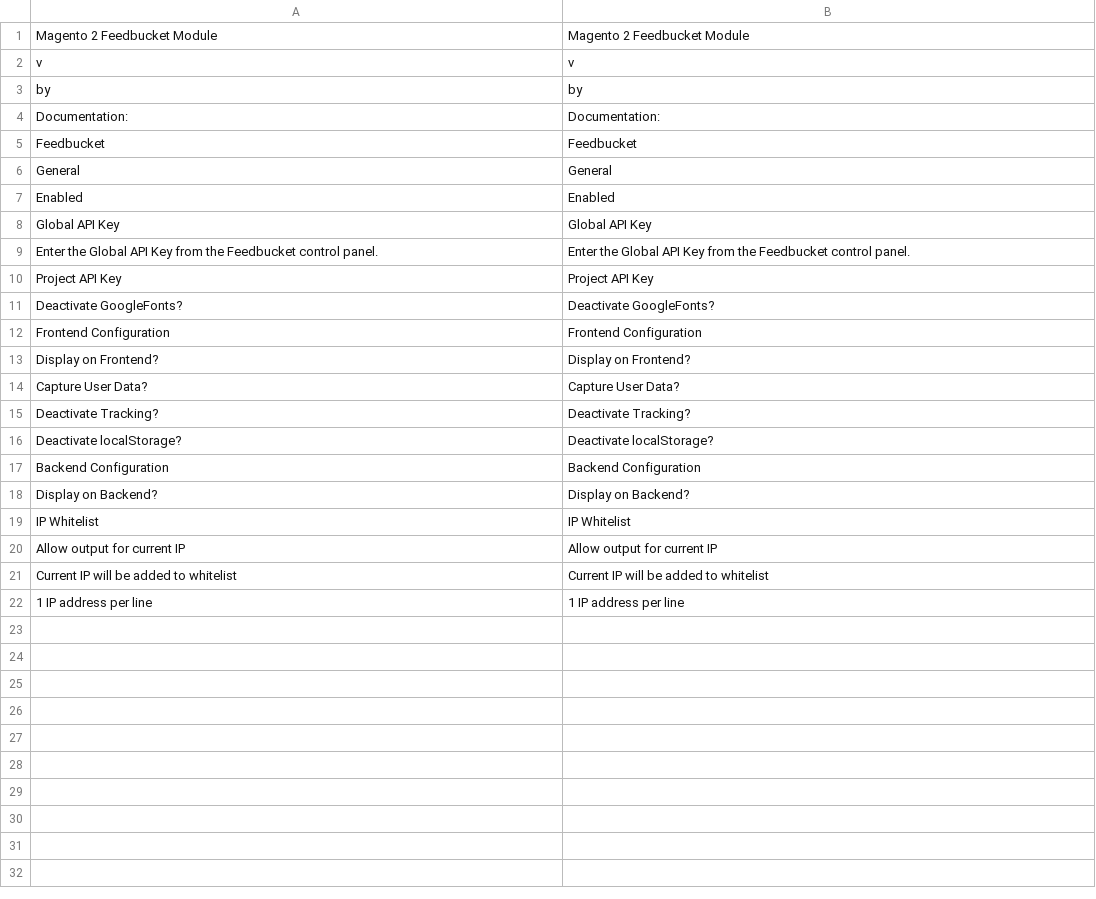
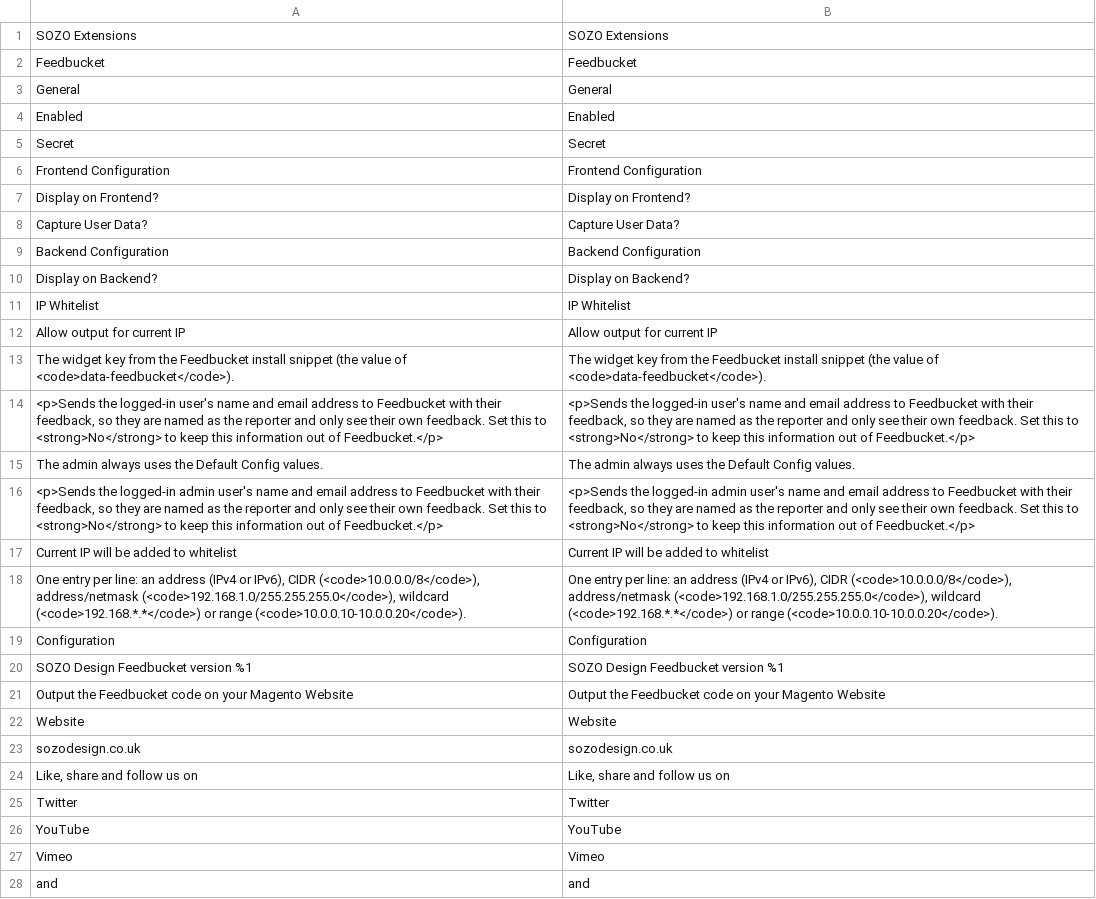
Before and after one commit to sozo-design/magento2-module-sozo-feedbucket, a CSV file: i18n/en_US.csv, drawn as a sheet; only a part is shown; the diff covers the shown part only.

```diff
--- a/i18n/en_US.csv
+++ b/i18n/en_US.csv
@@ -1,4 +1 @@
-"Magento 2 Feedbucket Module","Magento 2 Feedbucket Module"
-v,v
-by,by
-Documentation:,Documentation:
+"SOZO Extensions","SOZO Extensions"
@@ -8,5 +5,2 @@ Enabled,Enabled
-"Global API Key","Global API Key"
-"Enter the Global API Key from the Feedbucket control panel.","Enter the Global API Key from the Feedbucket control panel."
-"Project API Key","Project API Key"
-"Deactivate GoogleFonts?","Deactivate GoogleFonts?"
+"Secret","Secret"
 "Frontend Configuration","Frontend Configuration"
@@ -14,4 +8,2 @@ Enabled,Enabled
 "Capture User Data?","Capture User Data?"
-"Deactivate Tracking?","Deactivate Tracking?"
-"Deactivate localStorage?","Deactivate localStorage?"
 "Backend Configuration","Backend Configuration"
@@ -20,3 +12,17 @@ Enabled,Enabled
 "Allow output for current IP","Allow output for current IP"
+"The widget key from the Feedbucket install snippet (the value of <code>data-feedbucket</code>).","The widget key from the Feedbucket install snippet (the value of <code>data-feedbucket</code>)."
+"<p>Sends the logged-in user's name and email address to Feedbucket with their feedback, so they are named as the reporter and only see their own feedback. Set this to <strong>No</strong> to keep this information out of Feedbucket.</p>","<p>Sends the logged-in user's name and email address to Feedbucket with their feedback, so they are named as the reporter and only see their own feedback. Set this to <strong>No</strong> to keep this information out of Feedbucket.</p>"
+"The admin always uses the Default Config values.","The admin always uses the Default Config values."
+"<p>Sends the logged-in admin user's name and email address to Feedbucket with their feedback, so they are named as the reporter and only see their own feedback. Set this to <strong>No</strong> to keep this information out of Feedbucket.</p>","<p>Sends the logged-in admin user's name and email address to Feedbucket with their feedback, so they are named as the reporter and only see their own feedback. Set this to <strong>No</strong> to keep this information out of Feedbucket.</p>"
 "Current IP will be added to whitelist","Current IP will be added to whitelist"
-"1 IP address per line","1 IP address per line"
+"One entry per line: an address (IPv4 or IPv6), CIDR (<code>10.0.0.0/8</code>), address/netmask (<code>192.168.1.0/255.255.255.0</code>), wildcard (<code>192.168.*.*</code>) or range (<code>10.0.0.10-10.0.0.20</code>).","One entry per line: an address (IPv4 or IPv6), CIDR (<code>10.0.0.0/8</code>), address/netmask (<code>192.168.1.0/255.255.255.0</code>), wildcard (<code>192.168.*.*</code>) or range (<code>10.0.0.10-10.0.0.20</code>)."
+"Configuration","Configuration"
+"SOZO Design Feedbucket version %1","SOZO Design Feedbucket version %1"
+"Output the Feedbucket code on your Magento Website","Output the Feedbucket code on your Magento Website"
+"Website","Website"
+"sozodesign.co.uk","sozodesign.co.uk"
+"Like, share and follow us on","Like, share and follow us on"
+"Twitter","Twitter"
+"YouTube","YouTube"
+"Vimeo","Vimeo"
+"and","and"
```
Also changed, not shown: 1 added row elsewhere in this file, 8 other files.
